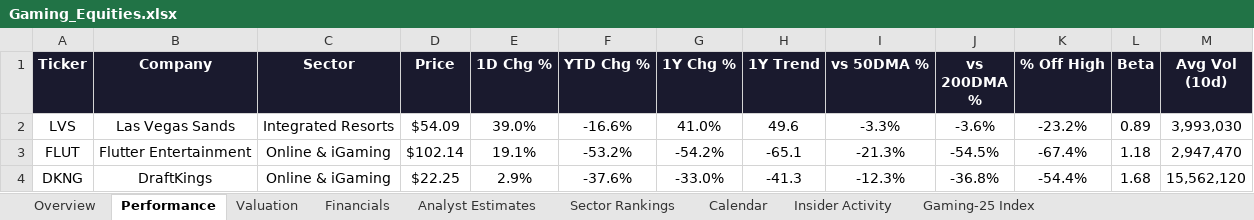
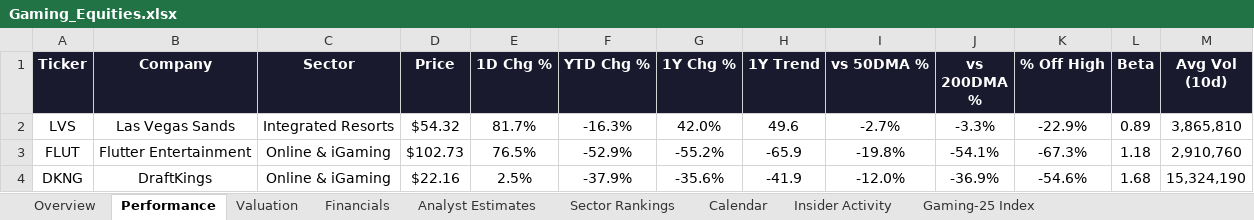
Before and after one commit to rdavidtooley-cpu/casino-gaming-intel, an Excel workbook: Gaming_Equities.xlsx, sheet Performance, drawn as a sheet; only a part is shown; values as stored, in another font and other column widths than the file's, no borders; the diff covers the shown part only; the diff names each change by its address in the sheet, - before the commit and + after, or states it on an @@ line.

```diff
--- a/Gaming_Equities.xlsx (sheet Performance)
+++ b/Gaming_Equities.xlsx (sheet Performance)
-D2 (Price): $54.09
+D2 (Price): $54.32
-E2 (1D Chg %): 39.0%
+E2 (1D Chg %): 81.7%
-F2 (YTD Chg %): -16.6%
+F2 (YTD Chg %): -16.3%
-G2 (1Y Chg %): 41.0%
+G2 (1Y Chg %): 42.0%
-I2 (vs 50DMA %): -3.3%
+I2 (vs 50DMA %): -2.7%
-J2 (vs 200DMA %): -3.6%
+J2 (vs 200DMA %): -3.3%
-K2 (% Off High): -23.2%
+K2 (% Off High): -22.9%
-M2 (Avg Vol (10d)): 3,993,030
+M2 (Avg Vol (10d)): 3,865,810
-D3 (Price): $102.14
+D3 (Price): $102.73
-E3 (1D Chg %): 19.1%
+E3 (1D Chg %): 76.5%
-F3 (YTD Chg %): -53.2%
+F3 (YTD Chg %): -52.9%
-G3 (1Y Chg %): -54.2%
+G3 (1Y Chg %): -55.2%
-H3 (1Y Trend): -65.1
+H3 (1Y Trend): -65.9
-I3 (vs 50DMA %): -21.3%
+I3 (vs 50DMA %): -19.8%
-J3 (vs 200DMA %): -54.5%
+J3 (vs 200DMA %): -54.1%
-K3 (% Off High): -67.4%
+K3 (% Off High): -67.3%
-M3 (Avg Vol (10d)): 2,947,470
+M3 (Avg Vol (10d)): 2,910,760
-D4 (Price): $22.25
+D4 (Price): $22.16
-E4 (1D Chg %): 2.9%
+E4 (1D Chg %): 2.5%
-F4 (YTD Chg %): -37.6%
+F4 (YTD Chg %): -37.9%
-G4 (1Y Chg %): -33.0%
+G4 (1Y Chg %): -35.6%
-H4 (1Y Trend): -41.3
+H4 (1Y Trend): -41.9
-I4 (vs 50DMA %): -12.3%
+I4 (vs 50DMA %): -12.0%
-J4 (vs 200DMA %): -36.8%
+J4 (vs 200DMA %): -36.9%
-K4 (% Off High): -54.4%
+K4 (% Off High): -54.6%
-M4 (Avg Vol (10d)): 15,562,120
+M4 (Avg Vol (10d)): 15,324,190
```
Also changed, not shown: 166 edited cells elsewhere in this sheet, sheet Overview, sheet Gaming-25 Index, sheet Valuation, sheet Sector Rankings, sheet Analyst Estimates, 11 other files.
